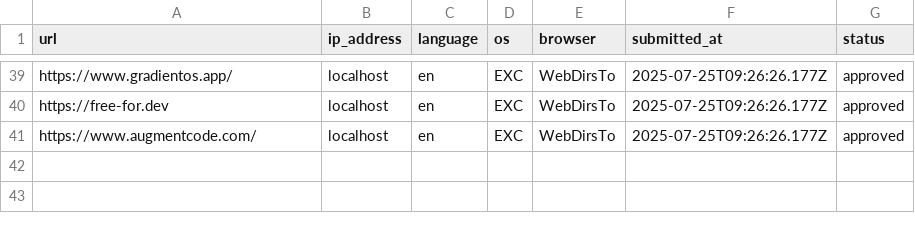
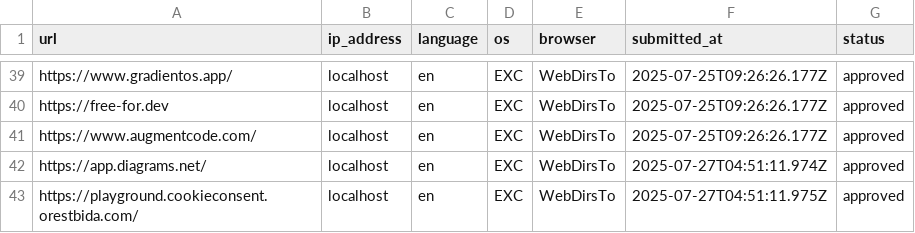
Before and after one commit to excing/testnote, a CSV file: todo.csv, drawn as a sheet; only a part is shown, gaps mark what is left out.

Commit message:
Batch commit message

```diff
--- a/todo.csv
+++ b/todo.csv
@@ -41 +41,3 @@ url,ip_address,language,os,browser,submitted_at,status
 "https://www.augmentcode.com/","localhost","en","EXC","WebDirsTo","2025-07-25T09:26:26.177Z","approved"
+"https://app.diagrams.net/","localhost","en","EXC","WebDirsTo","2025-07-27T04:51:11.974Z","approved"
+"https://playground.cookieconsent.orestbida.com/","localhost","en","EXC","WebDirsTo","2025-07-27T04:51:11.975Z","approved"
```
